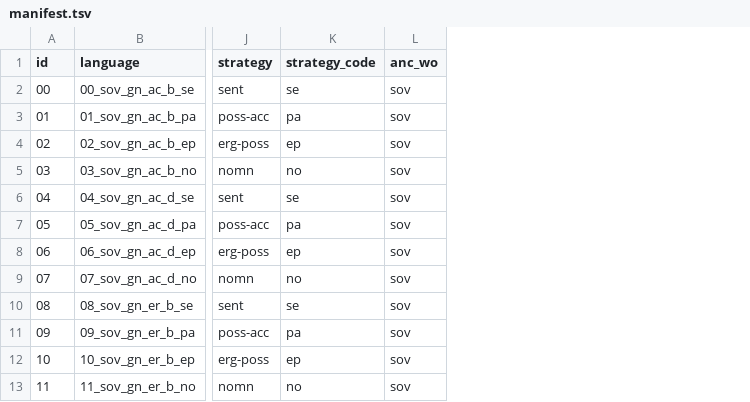
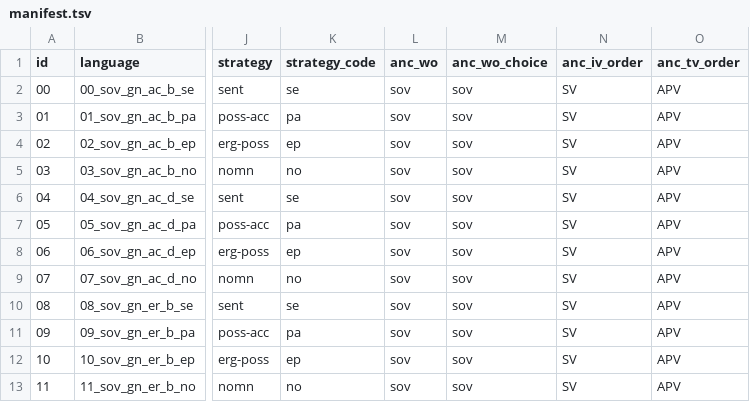
Before and after one commit to Iskar-Deng/ANC-learning, a TSV file: choices/manifest.tsv, drawn as a sheet; only a part is shown, gaps mark what is left out; the diff names each change by its address in the sheet, - before the commit and + after, or states it on an @@ line.

Commit message:
Add effective ANC order config and smoke validation

```diff
--- a/choices/manifest.tsv
+++ b/choices/manifest.tsv
+column M (anc_wo_choice), rows 2-13: all sov
+column N (anc_iv_order), rows 2-13: all SV
+column O (anc_tv_order), rows 2-13: all APV
```
Also changed, not shown: 15 other files.
